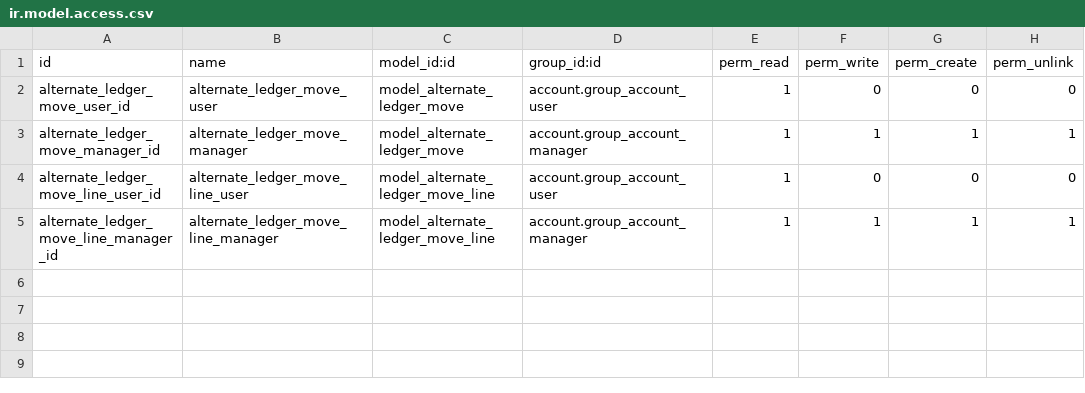
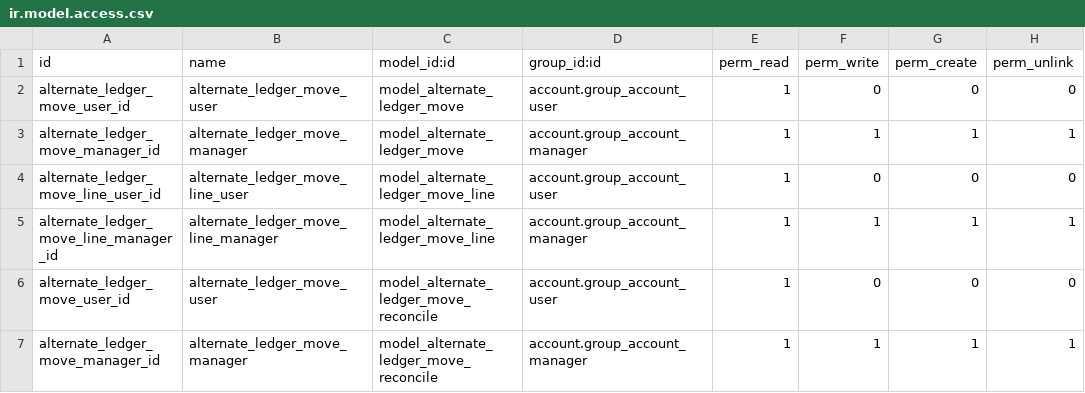
Before and after one commit to xcgd/alternate_ledger, a CSV file: security/ir.model.access.csv, drawn as a sheet.

Commit message:
Add ACL for model_alternate_ledger_move_reconcile

```diff
--- a/security/ir.model.access.csv
+++ b/security/ir.model.access.csv
@@ -5 +5,3 @@ alternate_ledger_move_line_user_id,alternate_ledger_move_line_user,model_alterna
 alternate_ledger_move_line_manager_id,alternate_ledger_move_line_manager,model_alternate_ledger_move_line,account.group_account_manager,1,1,1,1
+alternate_ledger_move_user_id,alternate_ledger_move_user,model_alternate_ledger_move_reconcile,account.group_account_user,1,0,0,0
+alternate_ledger_move_manager_id,alternate_ledger_move_manager,model_alternate_ledger_move_reconcile,account.group_account_manager,1,1,1,1
```
